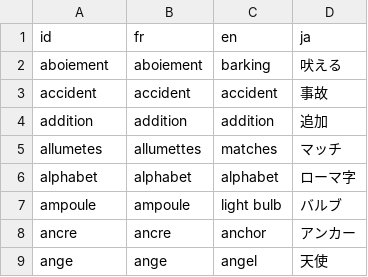
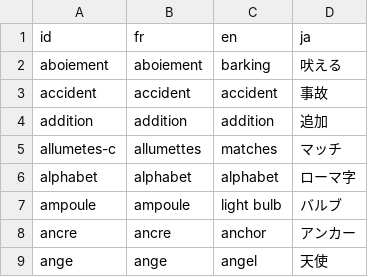
Before and after one commit to Ombarus/MotsEtiquettes, a CSV file: data/translation/base.csv, drawn as a sheet; only a part is shown.

Commit message:
Playing around with color palettes
C-made images
added a list of todos

```diff
--- a/data/translation/base.csv
+++ b/data/translation/base.csv
@@ -4,3 +4,3 @@ accident,accident,accident,事故
 addition,addition,addition,追加
-allumetes,allumettes,matches,マッチ
+allumetes-c,allumettes,matches,マッチ
 alphabet,alphabet,alphabet,ローマ字
```
Also changed, not shown: 19 other files.
